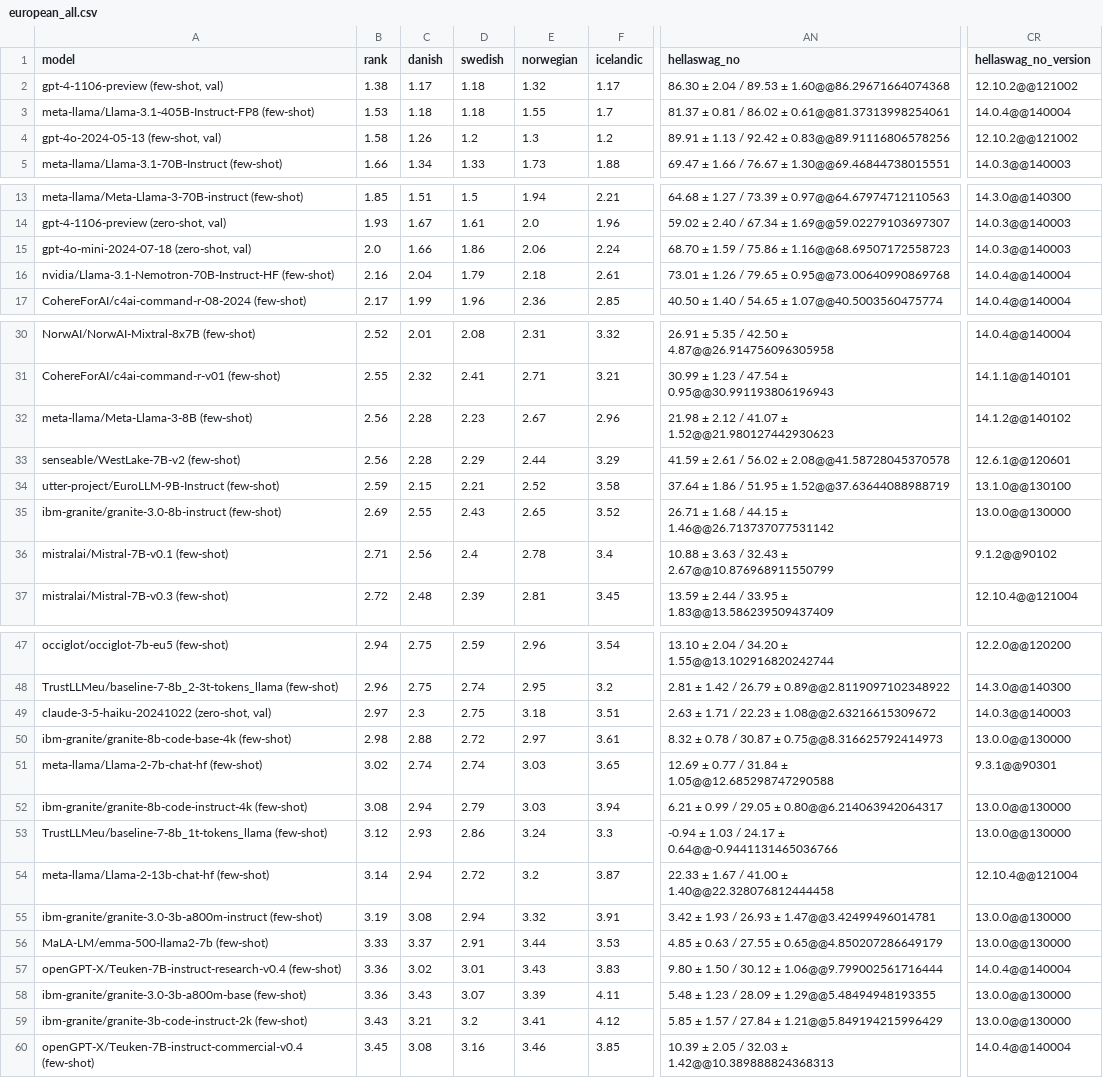
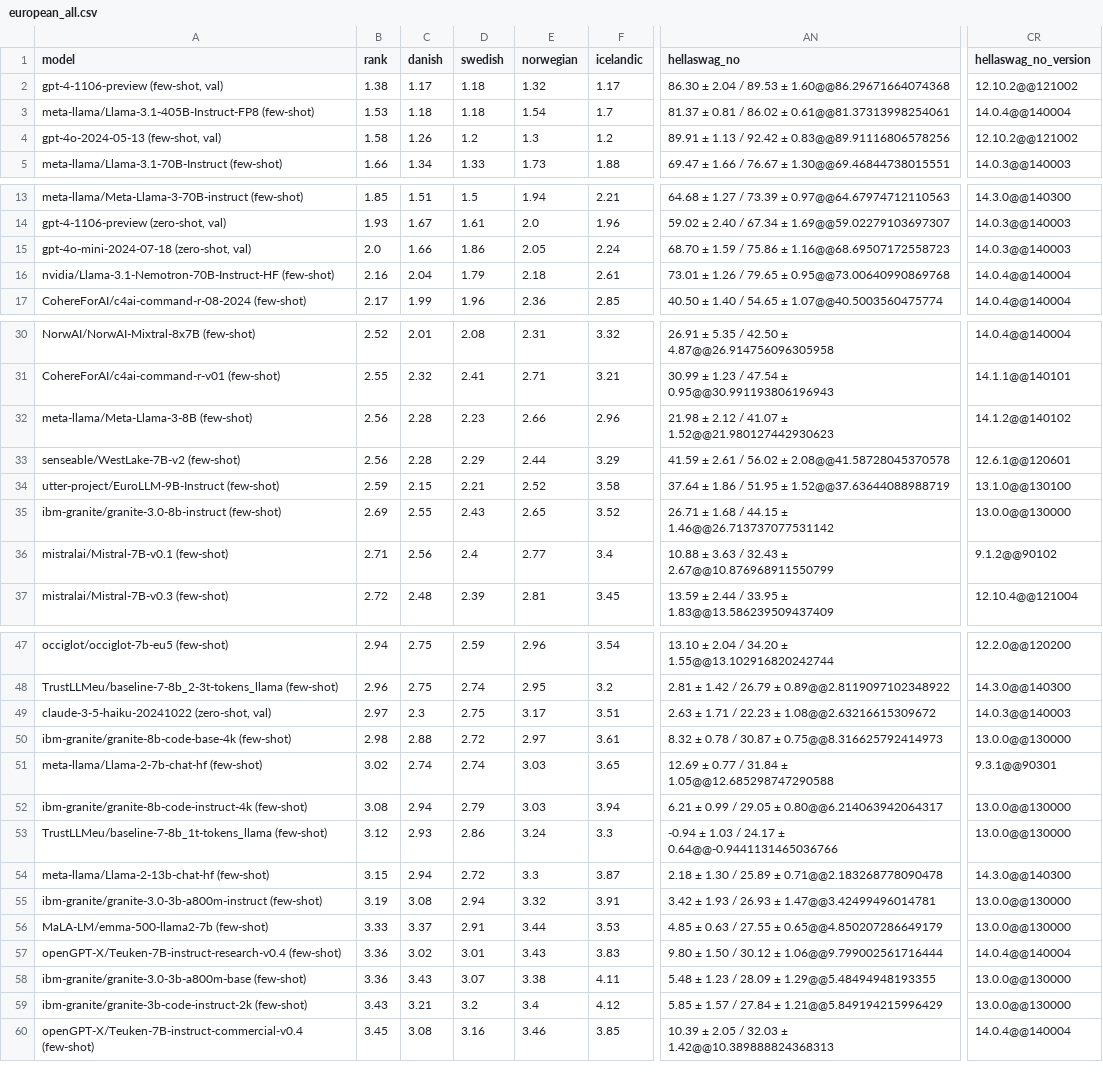
Before and after one commit to viggo-gascou/leaderboards, a CSV file: leaderboards/european_all.csv, drawn as a sheet; only a part is shown, gaps mark what is left out; the diff covers the shown part only; the diff names each change by its address in the sheet, - before the commit and + after, or states it on an @@ line.

Commit message:
feat: Update leaderboards

```diff
--- a/leaderboards/european_all.csv
+++ b/leaderboards/european_all.csv
-E3 (norwegian): 1.55
+E3 (norwegian): 1.54
-E15 (norwegian): 2.06
+E15 (norwegian): 2.05
-E32 (norwegian): 2.67
+E32 (norwegian): 2.66
-E36 (norwegian): 2.78
+E36 (norwegian): 2.77
-E49 (norwegian): 3.18
+E49 (norwegian): 3.17
-B54 (rank): 3.14
+B54 (rank): 3.15
-E54 (norwegian): 3.2
+E54 (norwegian): 3.3
-AN54 (hellaswag_no): 22.33 ± 1.67 / 41.00 ± 1.40@@22.328076812444458
+AN54 (hellaswag_no): 2.18 ± 1.30 / 25.89 ± 0.71@@2.183268778090478
-CR54 (hellaswag_no_version): 12.10.4@@121004
+CR54 (hellaswag_no_version): 14.3.0@@140300
-E58 (norwegian): 3.39
+E58 (norwegian): 3.38
-E59 (norwegian): 3.41
+E59 (norwegian): 3.4
```
Also changed, not shown: 3 edited cells elsewhere in this file, leaderboards/mainland_scandinavian_all.csv, leaderboards/norwegian_all.csv, 2 other files.
